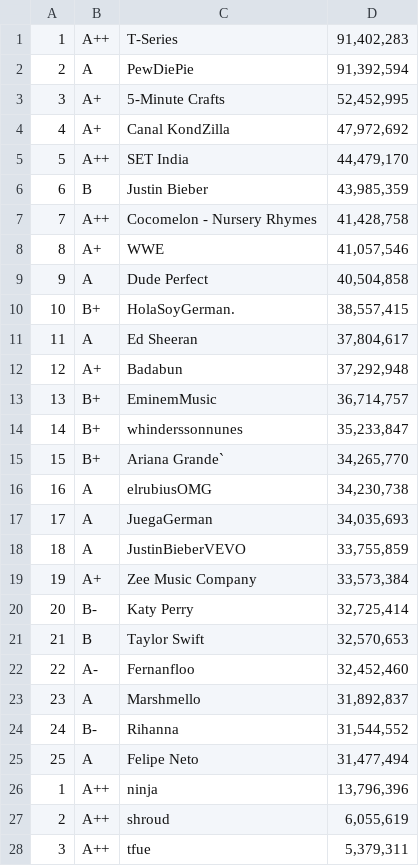
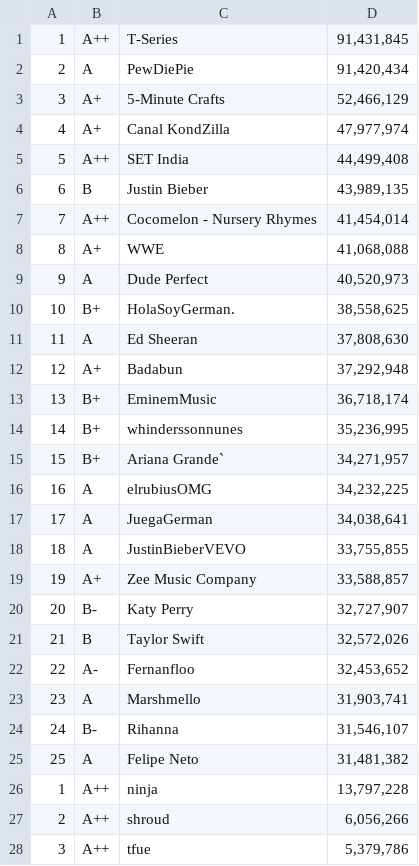
Before and after one commit to XavierCastillaCarbonell/SocialBladeWebScraper, a CSV file: Primera propuesta/output/common.csv (was output/common.csv), drawn as a sheet; only a part is shown; the diff covers the shown part only.

```diff
--- a/output/common.csv
+++ b/Primera propuesta/output/common.csv
@@ -1,28 +1,28 @@
-1,A++,T-Series,"91,402,283"
-2,A,PewDiePie,"91,392,594"
-3,A+,5-Minute Crafts,"52,452,995"
-4,A+,Canal KondZilla,"47,972,692"
-5,A++,SET India,"44,479,170"
-6,B,Justin Bieber,"43,985,359"
-7,A++,Cocomelon - Nursery Rhymes,"41,428,758"
-8,A+,WWE,"41,057,546"
-9,A,Dude Perfect,"40,504,858"
-10,B+,HolaSoyGerman.,"38,557,415"
-11,A,Ed Sheeran,"37,804,617"
+1,A++,T-Series,"91,431,845"
+2,A,PewDiePie,"91,420,434"
+3,A+,5-Minute Crafts,"52,466,129"
+4,A+,Canal KondZilla,"47,977,974"
+5,A++,SET India,"44,499,408"
+6,B,Justin Bieber,"43,989,135"
+7,A++,Cocomelon - Nursery Rhymes,"41,454,014"
+8,A+,WWE,"41,068,088"
+9,A,Dude Perfect,"40,520,973"
+10,B+,HolaSoyGerman.,"38,558,625"
+11,A,Ed Sheeran,"37,808,630"
 12,A+,Badabun,"37,292,948"
-13,B+,EminemMusic,"36,714,757"
-14,B+,whinderssonnunes,"35,233,847"
-15,B+,Ariana Grande`,"34,265,770"
-16,A,elrubiusOMG,"34,230,738"
-17,A,JuegaGerman,"34,035,693"
-18,A,JustinBieberVEVO,"33,755,859"
-19,A+,Zee Music Company,"33,573,384"
-20,B-,Katy Perry,"32,725,414"
-21,B,Taylor Swift,"32,570,653"
-22,A-,Fernanfloo,"32,452,460"
-23,A,Marshmello,"31,892,837"
-24,B-,Rihanna,"31,544,552"
-25,A,Felipe Neto,"31,477,494"
-1,A++,ninja,"13,796,396"
-2,A++,shroud,"6,055,619"
-3,A++,tfue,"5,379,311"
+13,B+,EminemMusic,"36,718,174"
+14,B+,whinderssonnunes,"35,236,995"
+15,B+,Ariana Grande`,"34,271,957"
+16,A,elrubiusOMG,"34,232,225"
+17,A,JuegaGerman,"34,038,641"
+18,A,JustinBieberVEVO,"33,755,855"
+19,A+,Zee Music Company,"33,588,857"
+20,B-,Katy Perry,"32,727,907"
+21,B,Taylor Swift,"32,572,026"
+22,A-,Fernanfloo,"32,453,652"
+23,A,Marshmello,"31,903,741"
+24,B-,Rihanna,"31,546,107"
+25,A,Felipe Neto,"31,481,382"
+1,A++,ninja,"13,797,228"
+2,A++,shroud,"6,056,266"
+3,A++,tfue,"5,379,786"
```
Also changed, not shown: 43 edited cells elsewhere in this file, Primera propuesta/output/instagram.csv, 18 other files.
